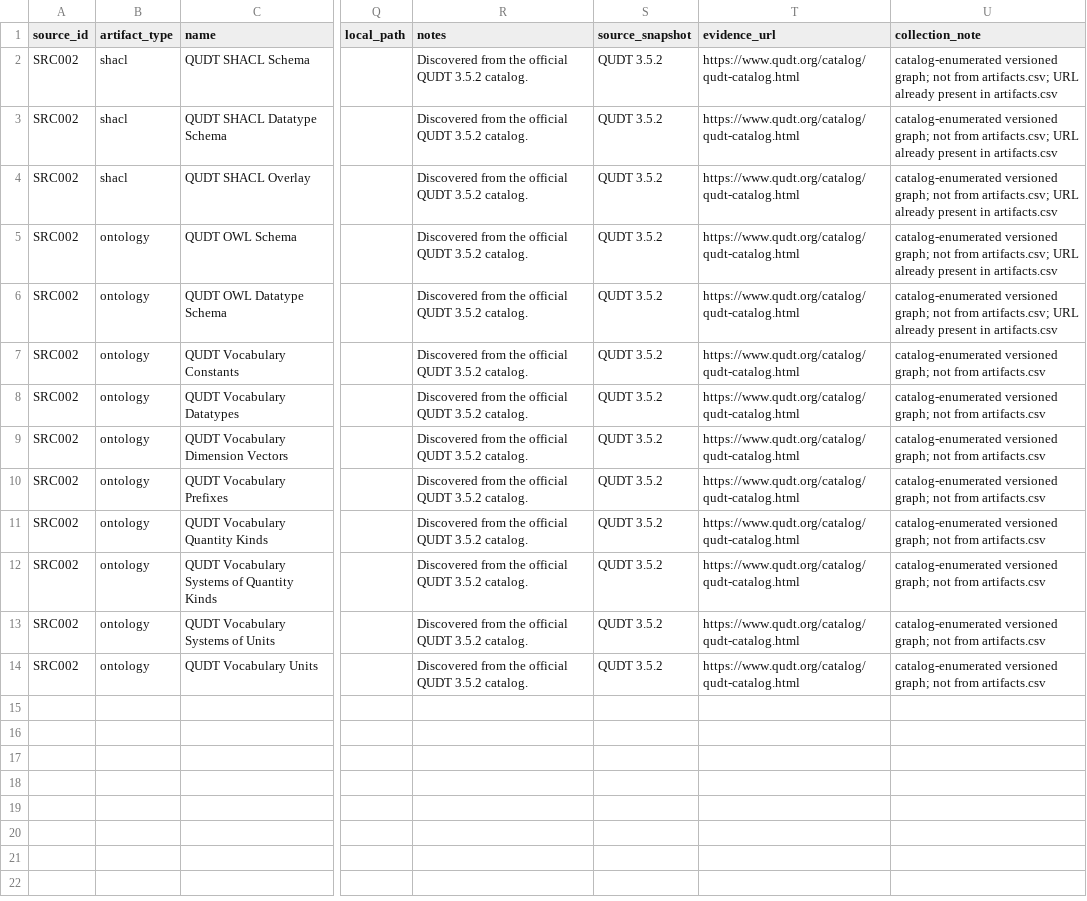
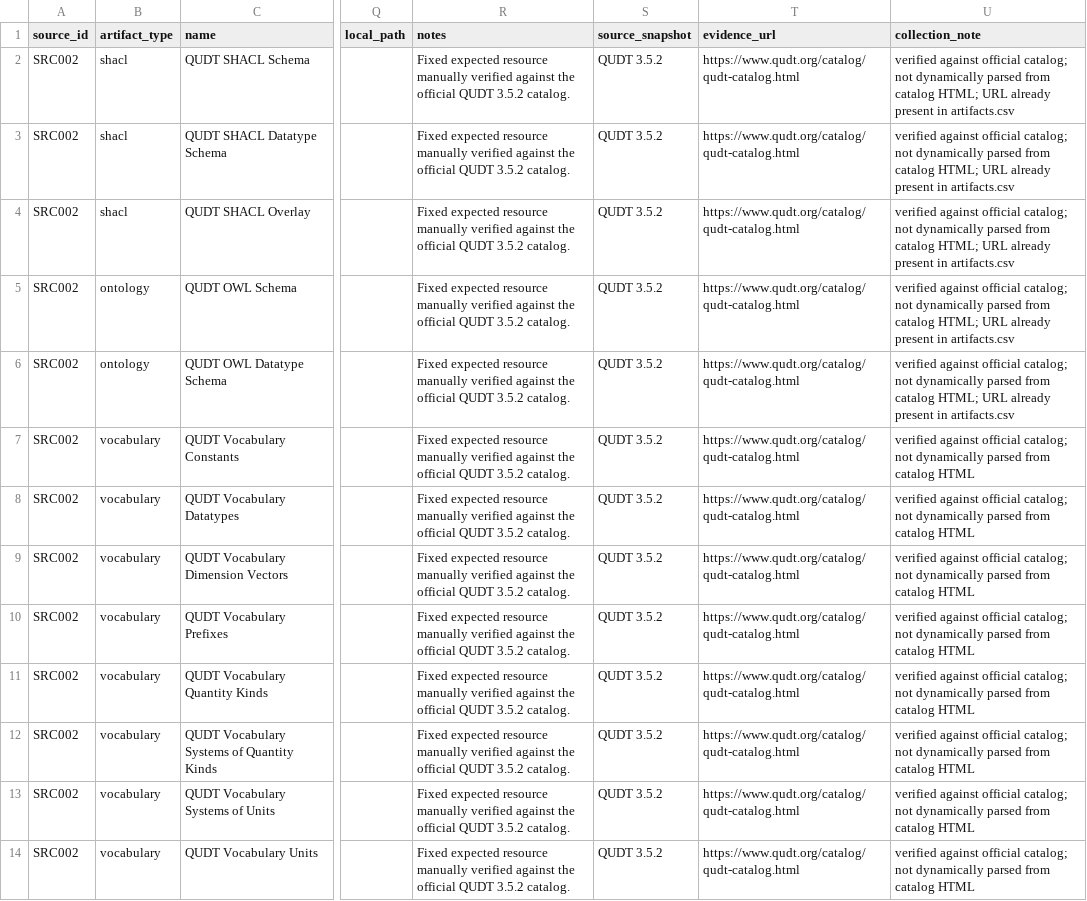
Before and after one commit to erdemonal/shacl-resources, a CSV file: reports/candidates/SRC002_qudt.csv, drawn as a sheet; only a part is shown, gaps mark what is left out; the diff names each change by its address in the sheet, - before the commit and + after, or states it on an @@ line.

```diff
--- a/reports/candidates/SRC002_qudt.csv
+++ b/reports/candidates/SRC002_qudt.csv
-R2:R14 (notes): Discovered from the official…
+R2:R14 (notes): Fixed expected resource manually verified against the official…
-U2:U6 (collection_note): catalog-enumerated versioned graph; not from artifacts.csv; URL already…
+U2:U6 (collection_note): verified against official catalog; not dynamically parsed from catalog HTML; URL already…
-B7:B14 (artifact_type): ontology
+B7:B14 (artifact_type): vocabulary
-U7:U14 (collection_note): catalog-enumerated versioned graph; not from artifacts.csv
+U7:U14 (collection_note): verified against official catalog; not dynamically parsed from catalog HTML
```
Also changed, not shown: reports/candidates/SRC003_ogc_building_blocks.csv, reports/candidates/SRC004_geosparql.csv, 16 other files.
